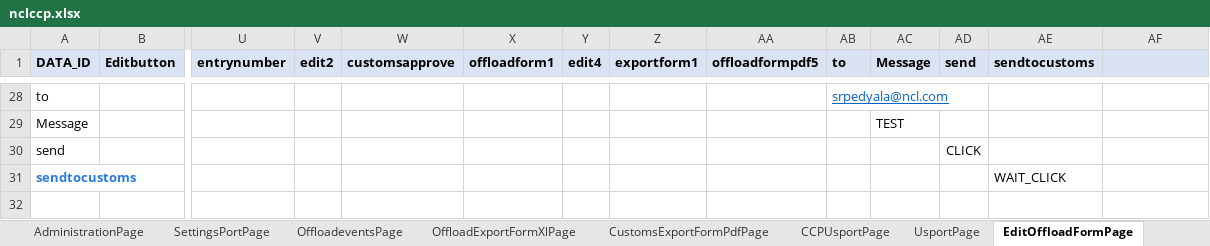
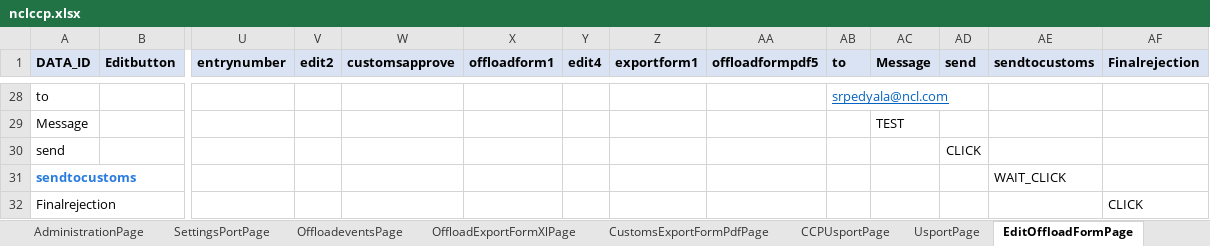
Before and after one commit to sravanpendyala/ccpautomation, an Excel workbook: config/uat/ccp/nclccp.xlsx, sheet EditOffloadFormPage, drawn as a sheet; only a part is shown, gaps mark what is left out; values as stored, in another font and other column widths than the file's, no borders; rows hold the shown columns only; the diff names each change by its address in the sheet, - before the commit and + after, or states it on an @@ line.

```diff
--- a/config/uat/ccp/nclccp.xlsx (sheet EditOffloadFormPage)
+++ b/config/uat/ccp/nclccp.xlsx (sheet EditOffloadFormPage)
-AF1: (empty)
+AF1: Finalrejection
+row 32: Finalrejection |  |  |  |  |  |  |  |  |  |  |  |  | CLICK
```
Also changed, not shown: 17 other files.
